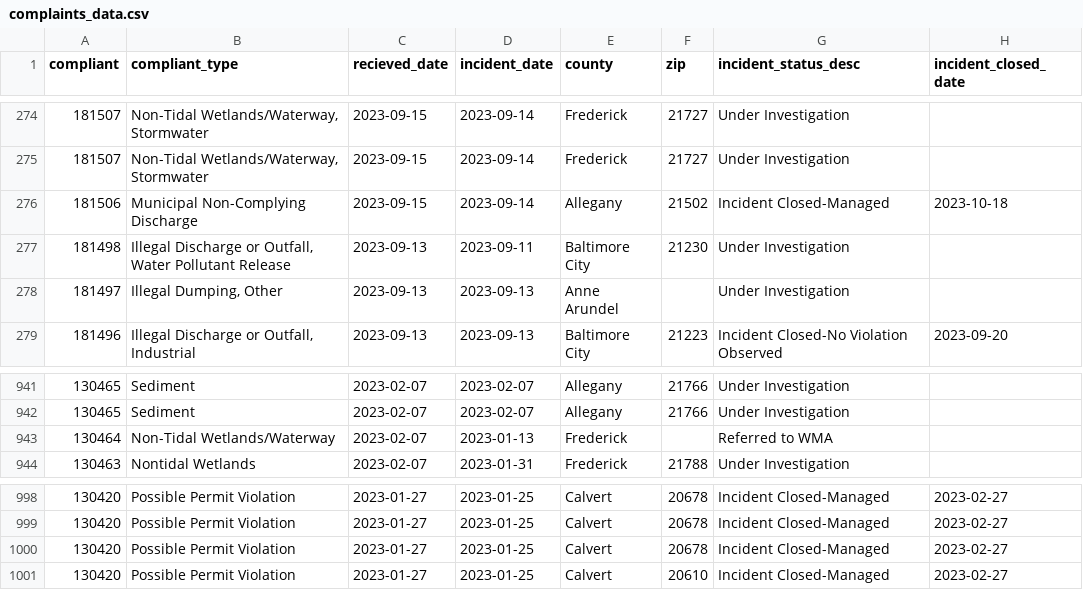
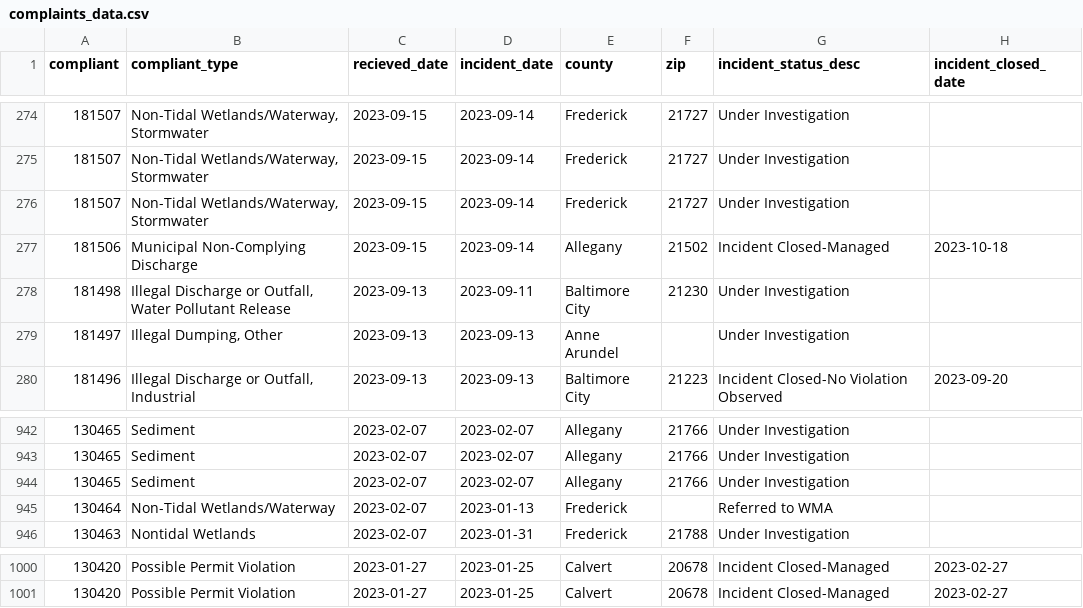
Before and after one commit to amandavhernan/enviro_complaints, a CSV file: complaints_data.csv, drawn as a sheet; only a part is shown, gaps mark what is left out.

Commit message:
new complaints found

```diff
--- a/complaints_data.csv
+++ b/complaints_data.csv
@@ -275,2 +275,3 @@ compliant,compliant_type,recieved_date,incident_date,county,zip,incident_status_
 181507,"Non-Tidal Wetlands/Waterway, Stormwater",2023-09-15,2023-09-14,Frederick,21727,Under Investigation,
+181507,"Non-Tidal Wetlands/Waterway, Stormwater",2023-09-15,2023-09-14,Frederick,21727,Under Investigation,
 181506,Municipal Non-Complying Discharge,2023-09-15,2023-09-14,Allegany,21502,Incident Closed-Managed,2023-10-18
@@ -942,2 +943,3 @@ compliant,compliant_type,recieved_date,incident_date,county,zip,incident_status_
 130465,Sediment,2023-02-07,2023-02-07,Allegany,21766,Under Investigation,
+130465,Sediment,2023-02-07,2023-02-07,Allegany,21766,Under Investigation,
 130464,Non-Tidal Wetlands/Waterway,2023-02-07,2023-01-13,Frederick,,Referred to WMA,
@@ -999,3 +1001 @@ compliant,compliant_type,recieved_date,incident_date,county,zip,incident_status_
 130420,Possible Permit Violation,2023-01-27,2023-01-25,Calvert,20678,Incident Closed-Managed,2023-02-27
-130420,Possible Permit Violation,2023-01-27,2023-01-25,Calvert,20678,Incident Closed-Managed,2023-02-27
-130420,Possible Permit Violation,2023-01-27,2023-01-25,Calvert,20610,Incident Closed-Managed,2023-02-27
```
